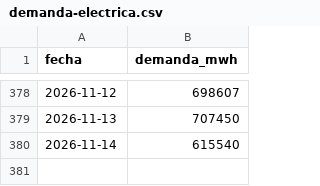
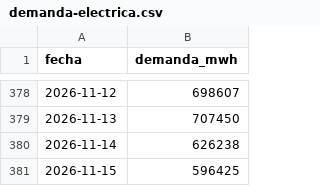
Before and after one commit to lluis-ridao/enllano-datos, a CSV file: datos/demanda-electrica.csv, drawn as a sheet; only a part is shown, gaps mark what is left out.

```diff
--- a/datos/demanda-electrica.csv
+++ b/datos/demanda-electrica.csv
@@ -379,2 +379,3 @@ fecha,demanda_mwh
 2026-11-13,707450
-2026-11-14,615540
+2026-11-14,626238
+2026-11-15,596425
```
Also changed, not shown: datos/alternativas-libres.csv, 5 other files.
